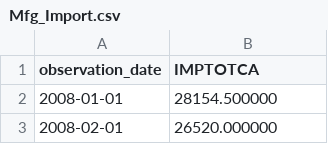
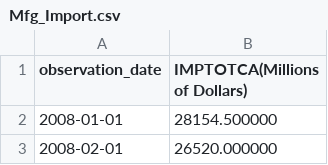
Before and after one commit to gketronDS/CAmfg, a CSV file: Data/Statewide-Monthly/Mfg_Import.csv, drawn as a sheet; only a part is shown.

```diff
--- a/Data/Statewide-Monthly/Mfg_Import.csv
+++ b/Data/Statewide-Monthly/Mfg_Import.csv
@@ -1,2 +1,2 @@
-observation_date,IMPTOTCA
+observation_date,IMPTOTCA(Millions of Dollars)
 2008-01-01,28154.500000
```
Also changed, not shown: Data/Statewide-Monthly/CA_investment_a.csv, Data/Statewide-Monthly/Construction_Employees.csv, 19 other files.
